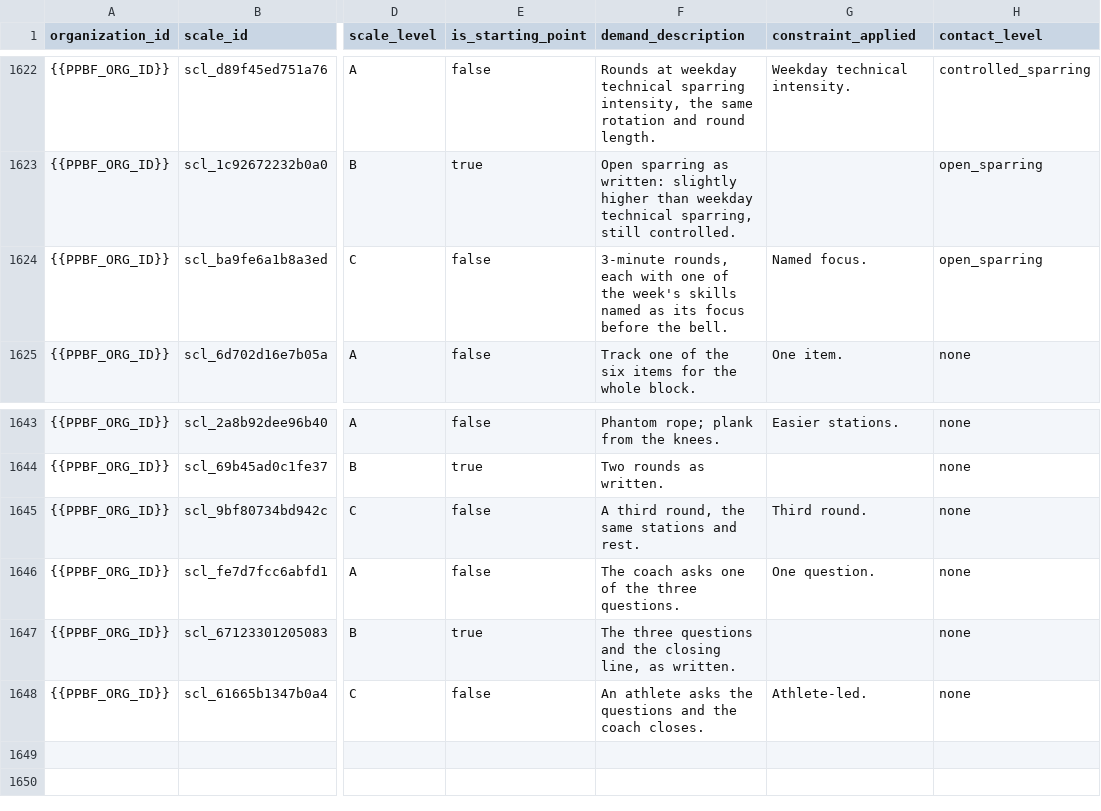
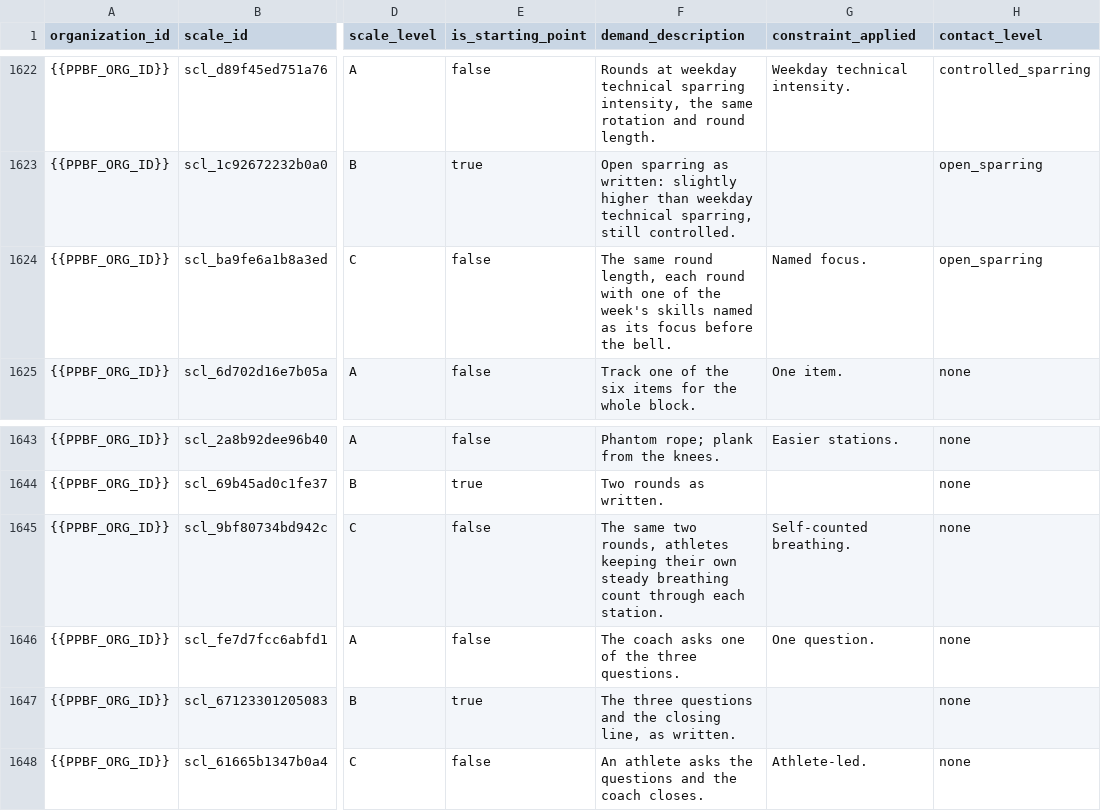
Before and after one commit to PunxsyProminence/ppbf-platform, a CSV file: apps/web/seed-data/drill-library/seed_drill_scale_levels.csv, drawn as a sheet; only a part is shown, gaps mark what is left out; the diff names each change by its address in the sheet, - before the commit and + after, or states it on an @@ line.

```diff
--- a/apps/web/seed-data/drill-library/seed_drill_scale_levels.csv
+++ b/apps/web/seed-data/drill-library/seed_drill_scale_levels.csv
-F1624 (demand_description): 3-minute rounds, each with one…
+F1624 (demand_description): The same round length, each round with one…
-F1645 (demand_description): A third round, the same stations and rest.
+F1645 (demand_description): The same two rounds, athletes keeping their own steady breathing count through each station.
-G1645 (constraint_applied): Third round.
+G1645 (constraint_applied): Self-counted breathing.
```
Also changed, not shown: apps/web/seed-data/drill-library/seed_drill_cues.csv, apps/web/seed-data/drill-library/seed_drill_stop_rules.csv, 2 other files.
